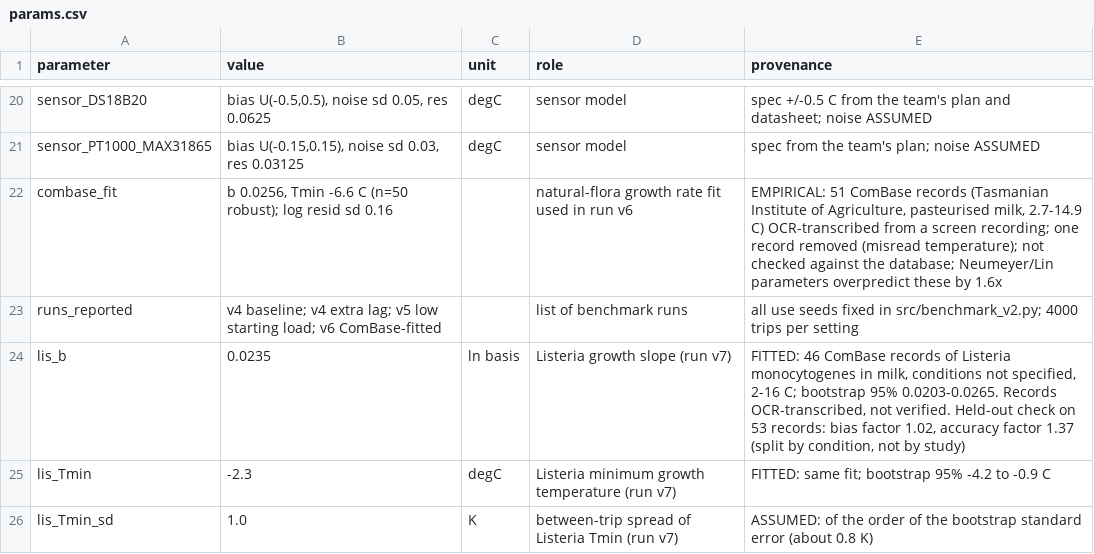
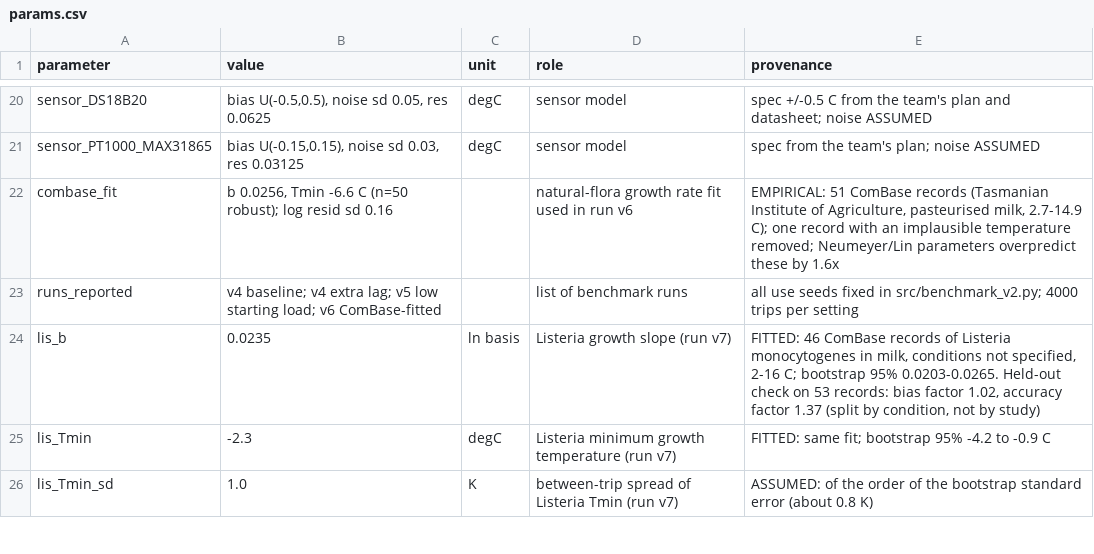
Before and after one commit to CopyNinja07-07/dairyguard, a CSV file: data/params.csv, drawn as a sheet; only a part is shown, gaps mark what is left out.

```diff
--- a/data/params.csv
+++ b/data/params.csv
@@ -21,5 +21,5 @@ sensor_DS18B20,"bias U(-0.5,0.5), noise sd 0.05, res 0.0625",degC,sensor model,"
 sensor_PT1000_MAX31865,"bias U(-0.15,0.15), noise sd 0.03, res 0.03125",degC,sensor model,"spec from the team's plan; noise ASSUMED"
-combase_fit,"b 0.0256, Tmin -6.6 C (n=50 robust); log resid sd 0.16",,natural-flora growth rate fit used in run v6,"EMPIRICAL: 51 ComBase records (Tasmanian Institute of Agriculture, pasteurised milk, 2.7-14.9 C) OCR-transcribed from a screen recording; one record removed (misread temperature); not checked against the database; Neumeyer/Lin parameters overpredict these by 1.6x"
+combase_fit,"b 0.0256, Tmin -6.6 C (n=50 robust); log resid sd 0.16",,natural-flora growth rate fit used in run v6,"EMPIRICAL: 51 ComBase records (Tasmanian Institute of Agriculture, pasteurised milk, 2.7-14.9 C); one record with an implausible temperature removed; Neumeyer/Lin parameters overpredict these by 1.6x"
 runs_reported,"v4 baseline; v4 extra lag; v5 low starting load; v6 ComBase-fitted",,list of benchmark runs,"all use seeds fixed in src/benchmark_v2.py; 4000 trips per setting"
-lis_b,0.0235,ln basis,Listeria growth slope (run v7),"FITTED: 46 ComBase records of Listeria monocytogenes in milk, conditions not specified, 2-16 C; bootstrap 95% 0.0203-0.0265. Records OCR-transcribed, not verified. Held-out check on 53 records: bias factor 1.02, accuracy factor 1.37 (split by condition, not by study)"
+lis_b,0.0235,ln basis,Listeria growth slope (run v7),"FITTED: 46 ComBase records of Listeria monocytogenes in milk, conditions not specified, 2-16 C; bootstrap 95% 0.0203-0.0265. Held-out check on 53 records: bias factor 1.02, accuracy factor 1.37 (split by condition, not by study)"
 lis_Tmin,-2.3,degC,Listeria minimum growth temperature (run v7),"FITTED: same fit; bootstrap 95% -4.2 to -0.9 C"
```
Also changed, not shown: 13 other files.
